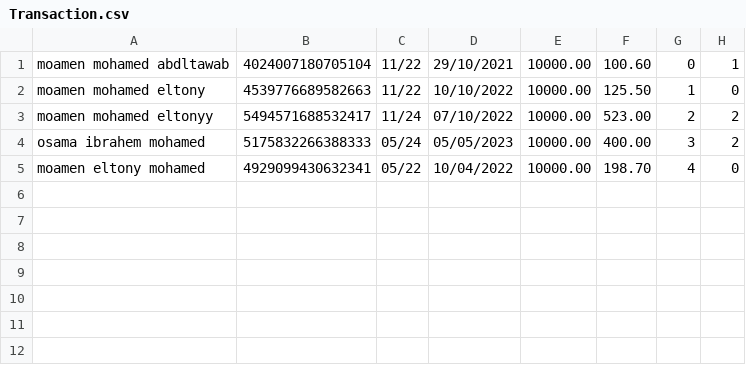
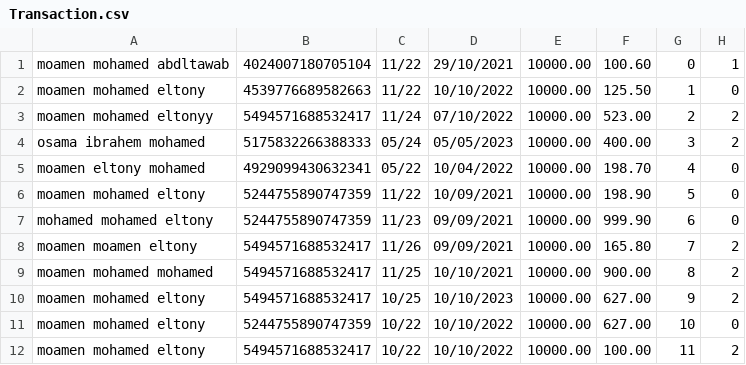
Before and after one commit to Meltony163/PaymentSystem, a CSV file: DataBases/Data/Transaction.csv, drawn as a sheet.

```diff
--- a/DataBases/Data/Transaction.csv
+++ b/DataBases/Data/Transaction.csv
@@ -5 +5,8 @@ osama ibrahem mohamed,5175832266388333,05/24,05/05/2023,10000.00,400.00,3,2
 moamen eltony mohamed,4929099430632341,05/22,10/04/2022,10000.00,198.70,4,0
+moamen mohamed eltony,5244755890747359,11/22,10/09/2021,10000.00,198.90,5,0
+mohamed mohamed eltony,5244755890747359,11/23,09/09/2021,10000.00,999.90,6,0
+moamen moamen eltony,5494571688532417,11/26,09/09/2021,10000.00,165.80,7,2
+moamen mohamed mohamed,5494571688532417,11/25,10/10/2021,10000.00,900.00,8,2
+moamen mohamed eltony,5494571688532417,10/25,10/10/2023,10000.00,627.00,9,2
+moamen mohamed eltony,5244755890747359,10/22,10/10/2022,10000.00,627.00,10,0
+moamen mohamed eltony,5494571688532417,10/22,10/10/2022,10000.00,100.00,11,2
```
Also changed, not shown: DataBases/Data/accounts.csv, 11 other files.
